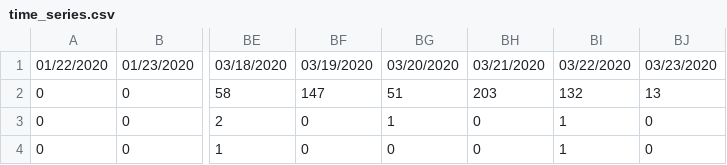
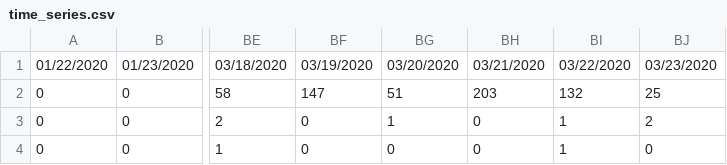
Before and after one commit to saadzah/covid19-pakistan, a CSV file: time-series/time_series.csv, drawn as a sheet; only a part is shown, gaps mark what is left out; the diff names each change by its address in the sheet, - before the commit and + after, or states it on an @@ line.

Commit message:
Update time_series.csv

```diff
--- a/time-series/time_series.csv
+++ b/time-series/time_series.csv
-BJ2: 13
+BJ2: 25
-BJ3: 0
+BJ3: 2
```
